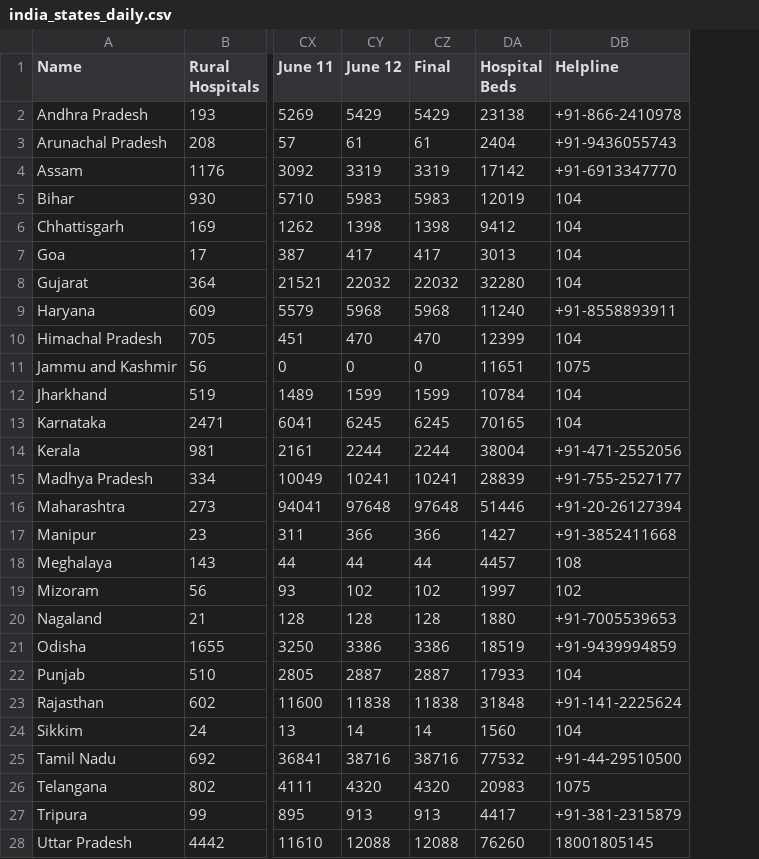
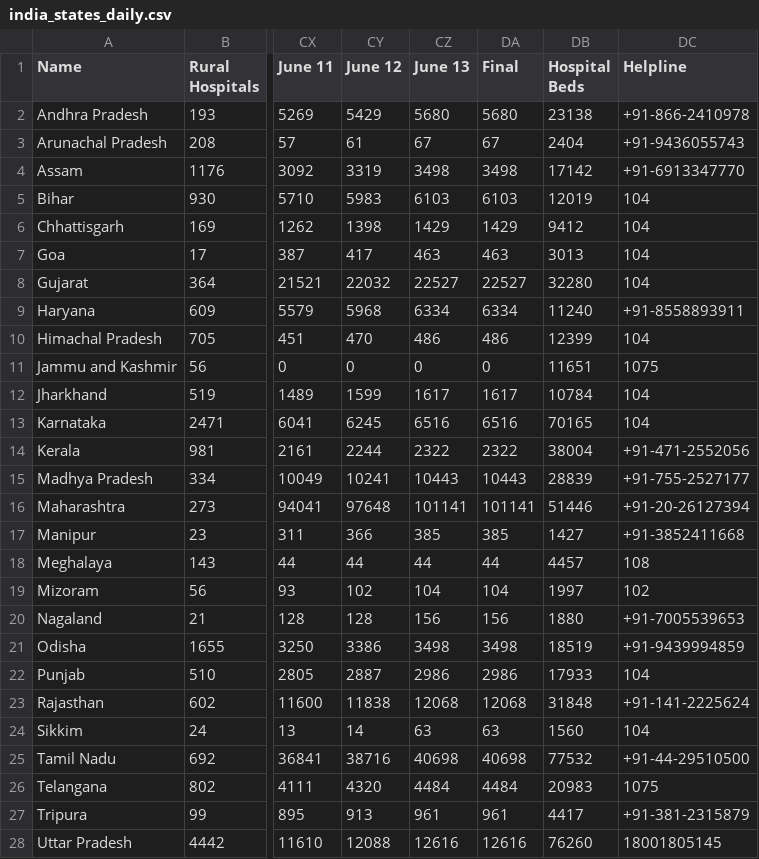
Before and after one commit to OneFourthLabs/CoViD19-Viz, a CSV file: india_states_daily.csv, drawn as a sheet; only a part is shown, gaps mark what is left out; addresses are those after the commit; the diff covers the shown part only; the diff names each change by its address in the sheet, - before the commit and + after, or states it on an @@ line.

```diff
--- a/india_states_daily.csv
+++ b/india_states_daily.csv
+column CZ (June 13), rows 2-28: 5680 | 67 | 3498 | 6103 | 1429 | 463 | 22527 | 6334 | 486 | 0 | 1617 | 6516 | 2322 | 10443 | 101141 | 385 | 44 | 104 | 156 | 3498 | 2986 | 12068 | 63 | 40698 | 4484 | 961 | 12616
-DA2 (Final): 5429
+DA2 (Final): 5680
-DA3 (Final): 61
+DA3 (Final): 67
-DA4 (Final): 3319
+DA4 (Final): 3498
-DA5 (Final): 5983
+DA5 (Final): 6103
-DA6 (Final): 1398
+DA6 (Final): 1429
-DA7 (Final): 417
+DA7 (Final): 463
-DA8 (Final): 22032
+DA8 (Final): 22527
-DA9 (Final): 5968
+DA9 (Final): 6334
-DA10 (Final): 470
+DA10 (Final): 486
-DA12 (Final): 1599
+DA12 (Final): 1617
-DA13 (Final): 6245
+DA13 (Final): 6516
-DA14 (Final): 2244
+DA14 (Final): 2322
-DA15 (Final): 10241
+DA15 (Final): 10443
-DA16 (Final): 97648
+DA16 (Final): 101141
-DA17 (Final): 366
+DA17 (Final): 385
-DA19 (Final): 102
+DA19 (Final): 104
-DA20 (Final): 128
+DA20 (Final): 156
-DA21 (Final): 3386
+DA21 (Final): 3498
-DA22 (Final): 2887
+DA22 (Final): 2986
-DA23 (Final): 11838
+DA23 (Final): 12068
-DA24 (Final): 14
+DA24 (Final): 63
-DA25 (Final): 38716
+DA25 (Final): 40698
-DA26 (Final): 4320
+DA26 (Final): 4484
-DA27 (Final): 913
+DA27 (Final): 961
-DA28 (Final): 12088
+DA28 (Final): 12616
```
Also changed, not shown: 4 edited cells elsewhere in this file, india_states.csv.
